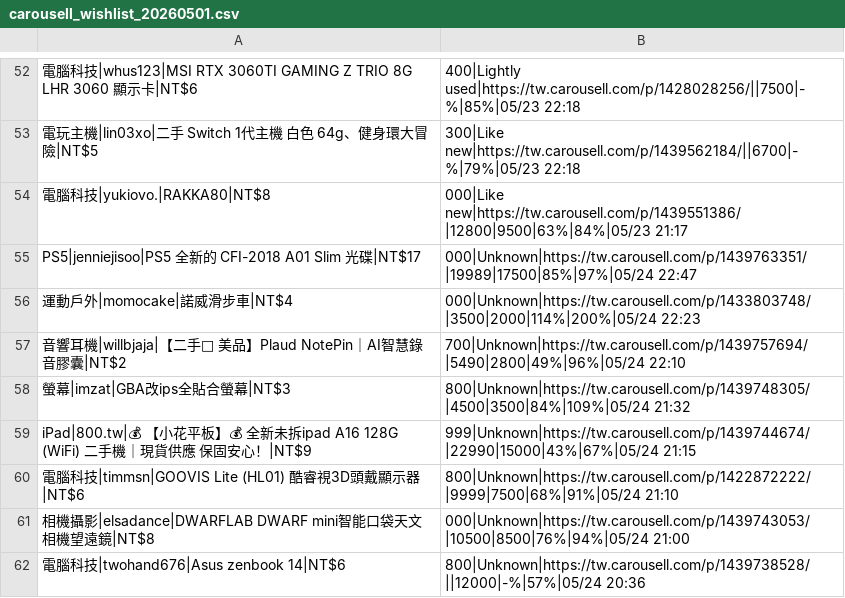
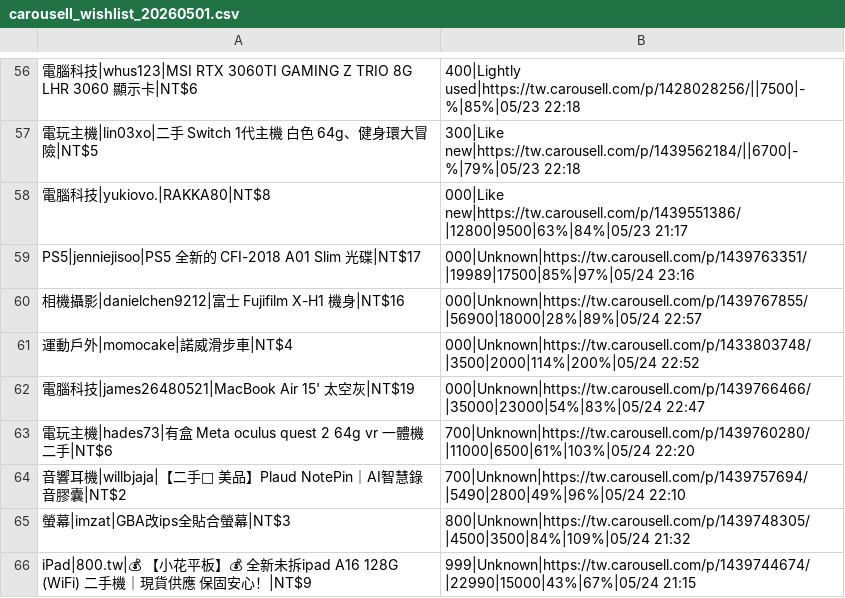
Before and after one commit to yangnim21029/cheap-product, a CSV file: carousell_wishlist_20260501.csv, drawn as a sheet; only a part is shown, gaps mark what is left out; the shorter side is filled out with more unchanged rows; addresses are those after the commit; the diff covers the shown part only; the diff names each change by its address in the sheet, - before the commit and + after, or states it on an @@ line.

```diff
--- a/carousell_wishlist_20260501.csv
+++ b/carousell_wishlist_20260501.csv
-B59: 000|Unknown|https://tw.carousell.com/p/1439763351/|19989|17500|85%|97%|05/24 22:47
+B59: 000|Unknown|https://tw.carousell.com/p/1439763351/|19989|17500|85%|97%|05/24 23:16
+row 60: 相機攝影|danielchen9212|富士 Fujifilm X-H1 機身|NT$16 | 000|Unknown|https://tw.carousell.com/p/1439767855/|56900|18000|28%|89%|05/24 22:57
-B61: 000|Unknown|https://tw.carousell.com/p/1433803748/|3500|2000|114%|200%|05/24 22:23
+B61: 000|Unknown|https://tw.carousell.com/p/1433803748/|3500|2000|114%|200%|05/24 22:52
+row 62: 電腦科技|james26480521|MacBook Air 15' 太空灰|NT$19 | 000|Unknown|https://tw.carousell.com/p/1439766466/|35000|23000|54%|83%|05/24 22:47
+row 63: 電玩主機|hades73|有盒 Meta oculus quest 2 64g vr 一體機 二手|NT$6 | 700|Unknown|https://tw.carousell.com/p/1439760280/|11000|6500|61%|103%|05/24 22:20
```
Also changed, not shown: 13 added rows, 9 removed rows and 41 edited cells elsewhere in this file, 7 other files.
